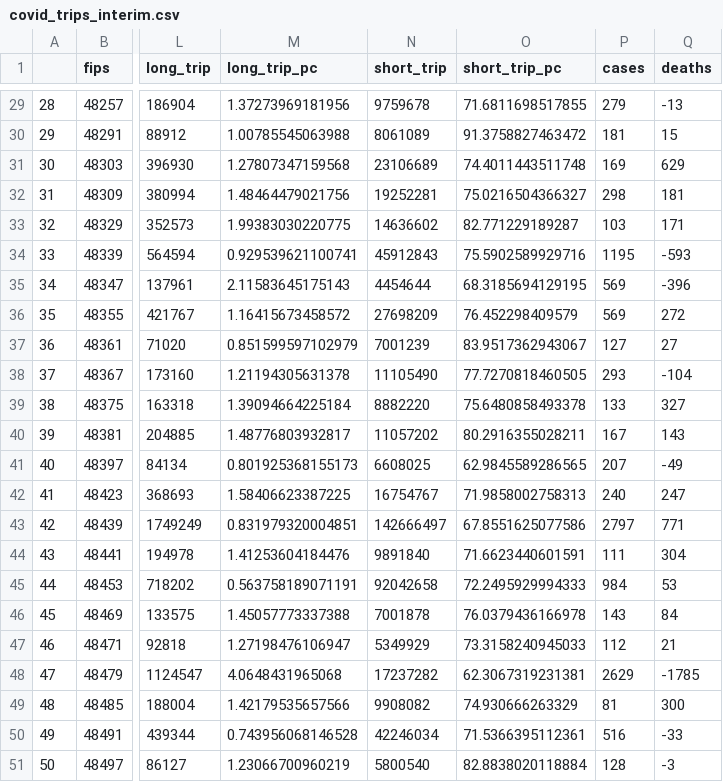
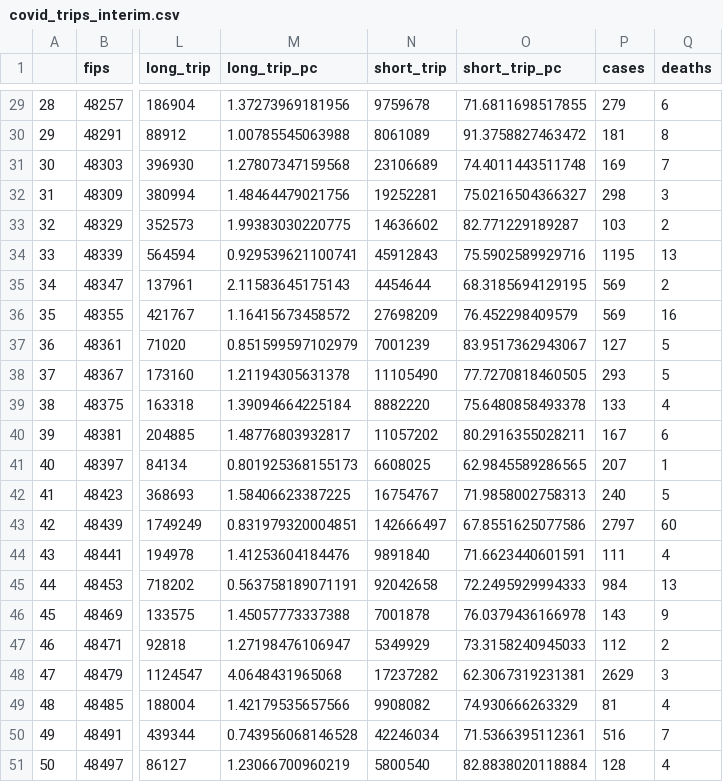
Before and after one commit to autumninthecloud/Causal_Study_COVID-19_W203, a CSV file: data/interim/covid_trips_interim.csv, drawn as a sheet; only a part is shown, gaps mark what is left out; the diff covers the shown part only; the diff names each change by its address in the sheet, - before the commit and + after, or states it on an @@ line.

Commit message:
fixed COVID death calculation

```diff
--- a/data/interim/covid_trips_interim.csv
+++ b/data/interim/covid_trips_interim.csv
-Q29 (deaths): -13
+Q29 (deaths): 6
-Q30 (deaths): 15
+Q30 (deaths): 8
-Q31 (deaths): 629
+Q31 (deaths): 7
-Q32 (deaths): 181
+Q32 (deaths): 3
-Q33 (deaths): 171
+Q33 (deaths): 2
-Q34 (deaths): -593
+Q34 (deaths): 13
-Q35 (deaths): -396
+Q35 (deaths): 2
-Q36 (deaths): 272
+Q36 (deaths): 16
-Q37 (deaths): 27
+Q37 (deaths): 5
-Q38 (deaths): -104
+Q38 (deaths): 5
-Q39 (deaths): 327
+Q39 (deaths): 4
-Q40 (deaths): 143
+Q40 (deaths): 6
-Q41 (deaths): -49
+Q41 (deaths): 1
-Q42 (deaths): 247
+Q42 (deaths): 5
-Q43 (deaths): 771
+Q43 (deaths): 60
-Q44 (deaths): 304
+Q44 (deaths): 4
-Q45 (deaths): 53
+Q45 (deaths): 13
-Q46 (deaths): 84
+Q46 (deaths): 9
-Q47 (deaths): 21
+Q47 (deaths): 2
-Q48 (deaths): -1785
+Q48 (deaths): 3
-Q49 (deaths): 300
+Q49 (deaths): 4
-Q50 (deaths): -33
+Q50 (deaths): 7
-Q51 (deaths): -3
+Q51 (deaths): 4
```
Also changed, not shown: 27 edited cells elsewhere in this file, 1 other file.
